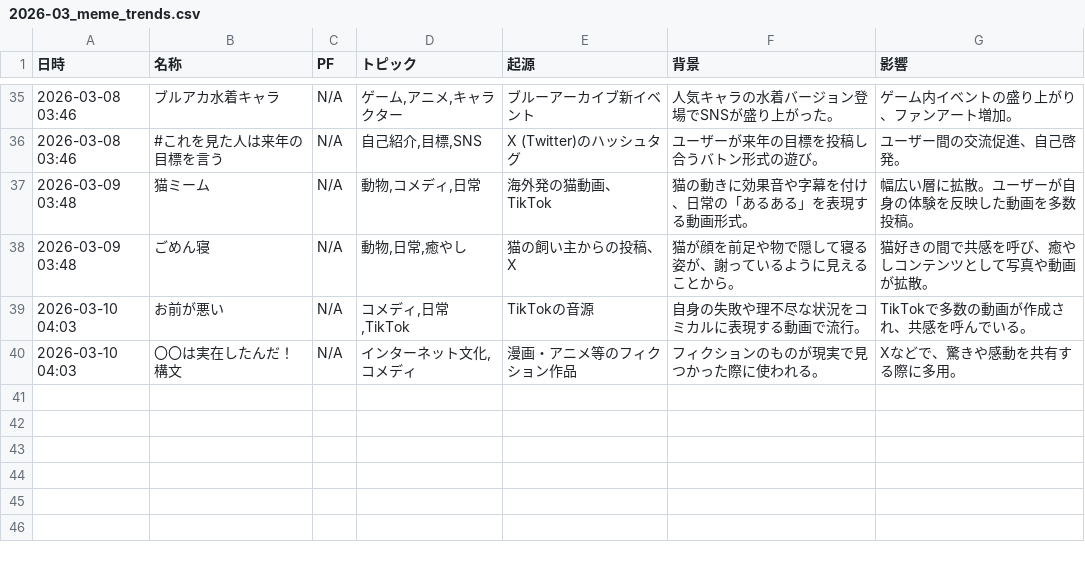
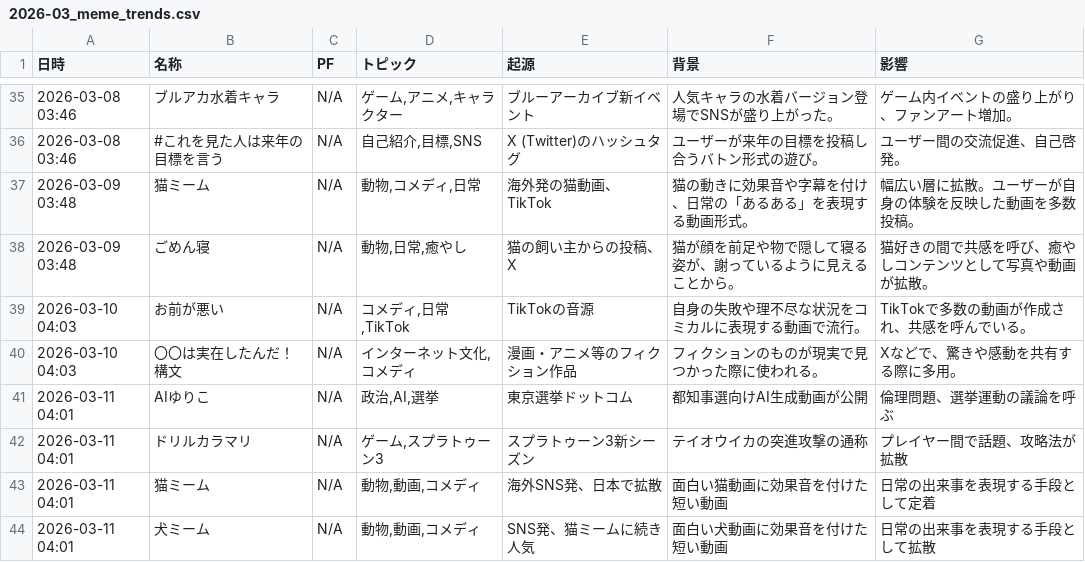
Before and after one commit to Hamaaan/sns-meme-reporting-jp, a CSV file: data/2026/2026-03_meme_trends.csv, drawn as a sheet; only a part is shown, gaps mark what is left out; the diff names each change by its address in the sheet, - before the commit and + after, or states it on an @@ line.

```diff
--- a/data/2026/2026-03_meme_trends.csv
+++ b/data/2026/2026-03_meme_trends.csv
+row 41: 2026-03-11 04:01 | AIゆりこ | N/A | 政治,AI,選挙 | 東京選挙ドットコム | 都知事選向けAI生成動画が公開 | 倫理問題、選挙運動の議論を呼ぶ
+row 42: 2026-03-11 04:01 | ドリルカラマリ | N/A | ゲーム,スプラトゥーン3 | スプラトゥーン3新シーズン | テイオウイカの突進攻撃の通称 | プレイヤー間で話題、攻略法が拡散
+row 43: 2026-03-11 04:01 | 猫ミーム | N/A | 動物,動画,コメディ | 海外SNS発、日本で拡散 | 面白い猫動画に効果音を付けた短い動画 | 日常の出来事を表現する手段として定着
+row 44: 2026-03-11 04:01 | 犬ミーム | N/A | 動物,動画,コメディ | SNS発、猫ミームに続き人気 | 面白い犬動画に効果音を付けた短い動画 | 日常の出来事を表現する手段として拡散
```
Also changed, not shown: 1 other file.
